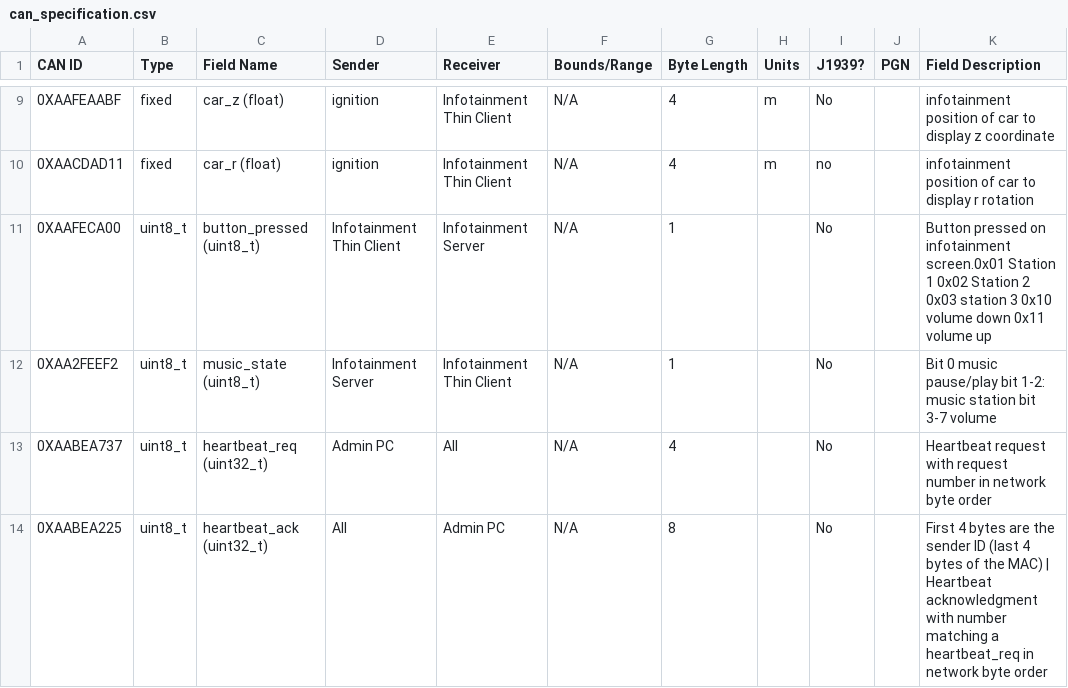
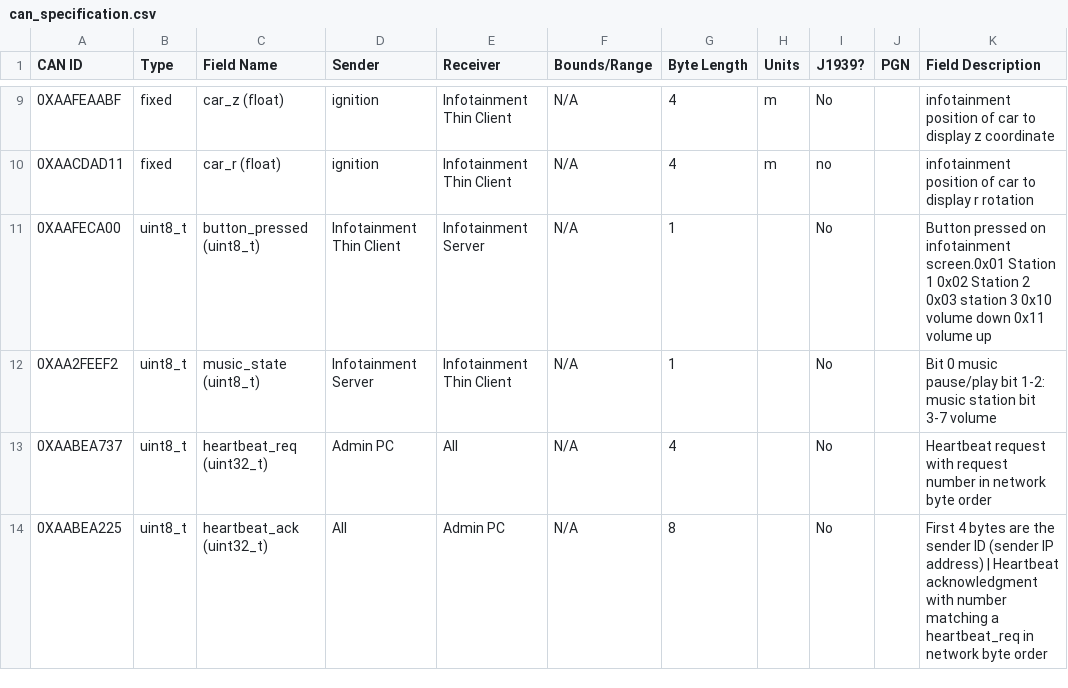
Before and after one commit to GaloisInc/BESSPIN-Tool-Suite, a CSV file: build/cyberphys/canlib/can_specification.csv, drawn as a sheet; only a part is shown, gaps mark what is left out.

```diff
--- a/build/cyberphys/canlib/can_specification.csv
+++ b/build/cyberphys/canlib/can_specification.csv
@@ -13,2 +13,2 @@ CAN ID,Type,Field Name,Sender,Receiver,Bounds/Range,Byte Length,Units,J1939?,PGN
 0XAABEA737,uint8_t,heartbeat_req (uint32_t),Admin PC,All,N/A,4,,No,,Heartbeat request with request number in network byte order
-0XAABEA225,uint8_t,heartbeat_ack (uint32_t),All,Admin PC,N/A,8,,No,,First 4 bytes are the sender ID (last 4 bytes of the MAC) | Heartbeat acknowledgment with number matching a heartbeat_req in network byte order
+0XAABEA225,uint8_t,heartbeat_ack (uint32_t),All,Admin PC,N/A,8,,No,,First 4 bytes are the sender ID (sender IP address) | Heartbeat acknowledgment with number matching a heartbeat_req in network byte order
```
Also changed, not shown: 7 other files.
